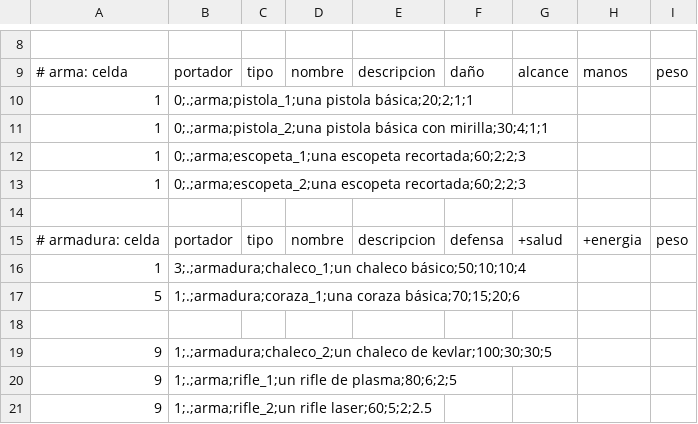
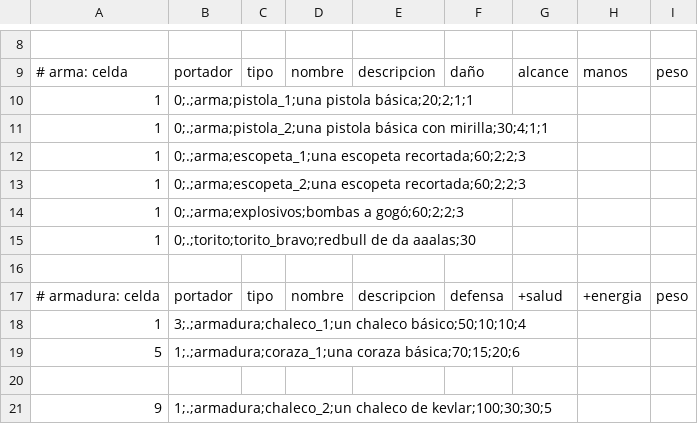
Before and after one commit to ismasaga/POO, a CSV file: src/Juego/objetos.csv, drawn as a sheet; only a part is shown, gaps mark what is left out; the shorter side is filled out with more unchanged rows.

Commit message:
Añadidos torito y explosivos al main (celda 1,0; la que está debajo del personaje)

```diff
--- a/src/Juego/objetos.csv
+++ b/src/Juego/objetos.csv
@@ -13,2 +13,4 @@
 1,0;.;arma;escopeta_2;una escopeta recortada;60;2;2;3
+1,0;.;arma;explosivos;bombas a gogó;60;2;2;3
+1,0;.;torito;torito_bravo;redbull de da aaalas;30
 
```
Also changed, not shown: 3 other files.
